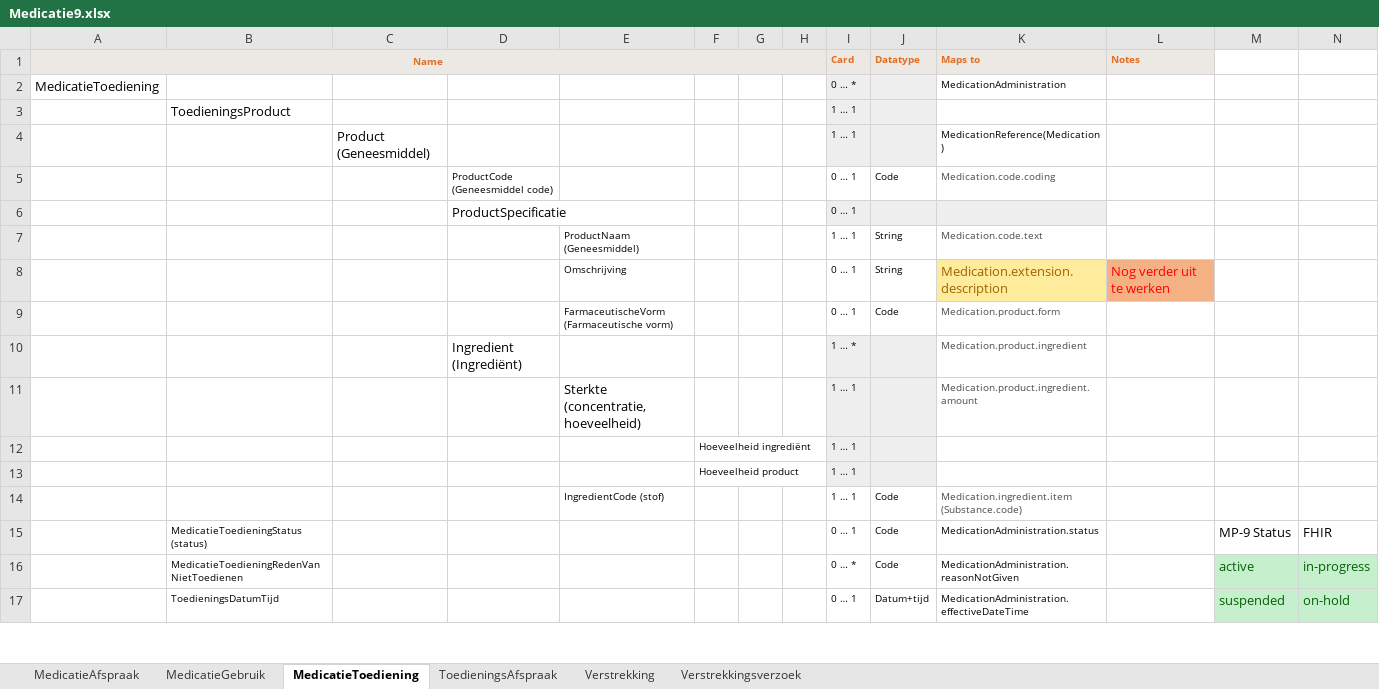
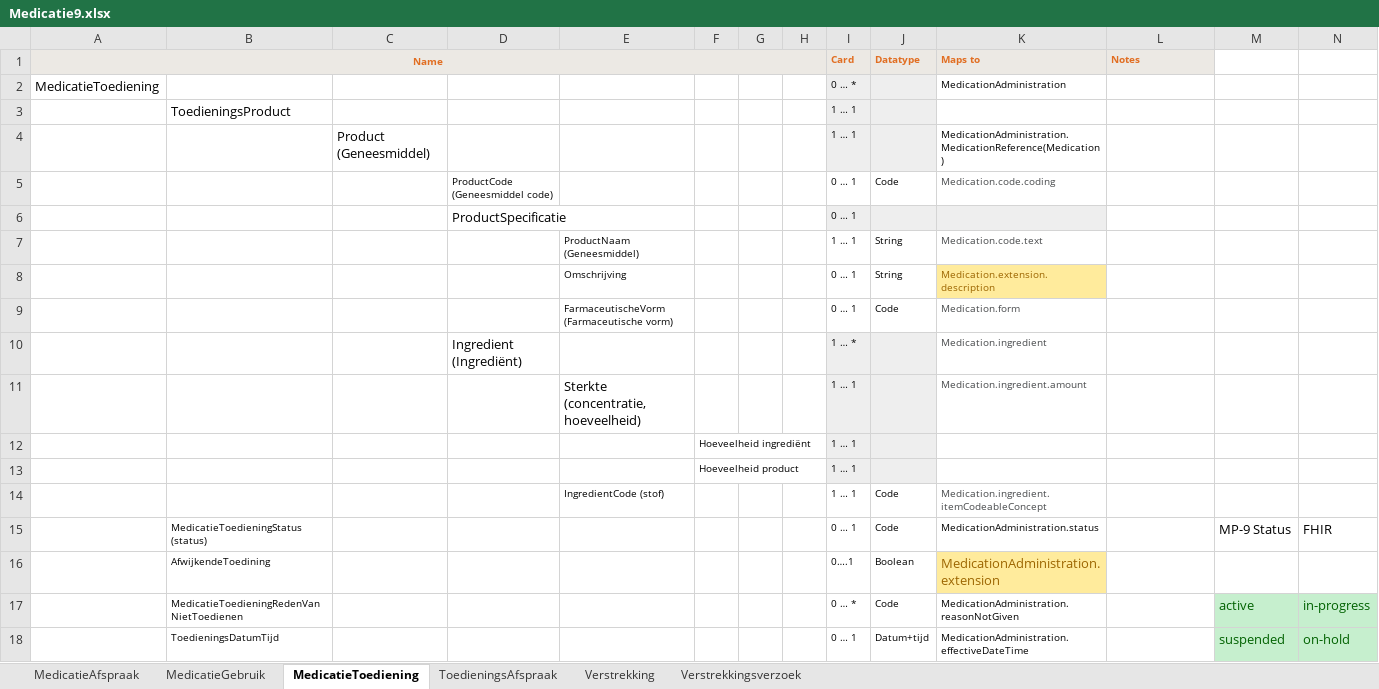
Before and after one commit to Nictiz/Nictiz-STU3, an Excel workbook: Mappings/Medicatie9.xlsx, sheet MedicatieToediening, drawn as a sheet; only a part is shown; values as stored, in another font and other column widths than the file's, no borders; the diff covers the shown part only; the diff names each change by its address in the sheet, - before the commit and + after, or states it on an @@ line.

```diff
--- a/Mappings/Medicatie9.xlsx (sheet MedicatieToediening)
+++ b/Mappings/Medicatie9.xlsx (sheet MedicatieToediening)
-K4 (Maps to): MedicationReference(Medication)
+K4 (Maps to): MedicationAdministration.MedicationReference(Medication)
@@ K8 text size: smaller @@
-L8 (Notes): Nog verder uit te werken
+L8 (Notes): (empty)
-L8 fill: #F4B183
+L8 fill: none
-K9 (Maps to): Medication.product.form
+K9 (Maps to): Medication.form
-K10 (Maps to): Medication.product.ingredient
+K10 (Maps to): Medication.ingredient
-K11 (Maps to): Medication.product.ingredient.amount
+K11 (Maps to): Medication.ingredient.amount
-K14 (Maps to): Medication.ingredient.item (Substance.code)
+K14 (Maps to): Medication.ingredient.itemCodeableConcept
+row 16:  | AfwijkendeToedining |  |  |  |  |  |  | 0….1 | Boolean | MedicationAdministration.extension
```
Also changed, not shown: 3 added rows, 4 removed rows, 2 edited cells and cell formats elsewhere in this sheet, sheet MedicatieGebruik, sheet ToedieningsAfspraak, sheet Verstrekkingsverzoek, sheet MedicatieAfspraak, sheet Verstrekking.
